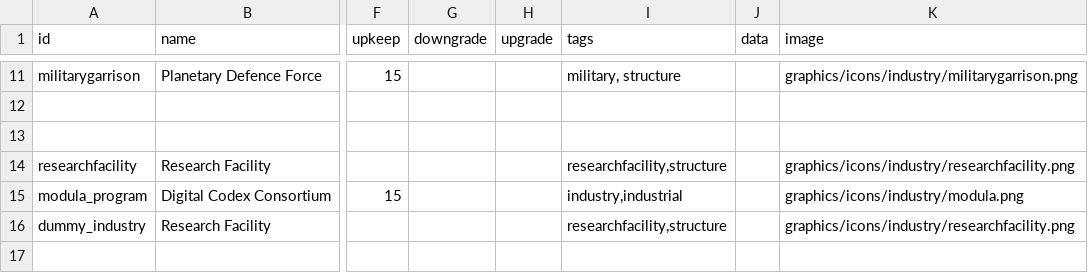
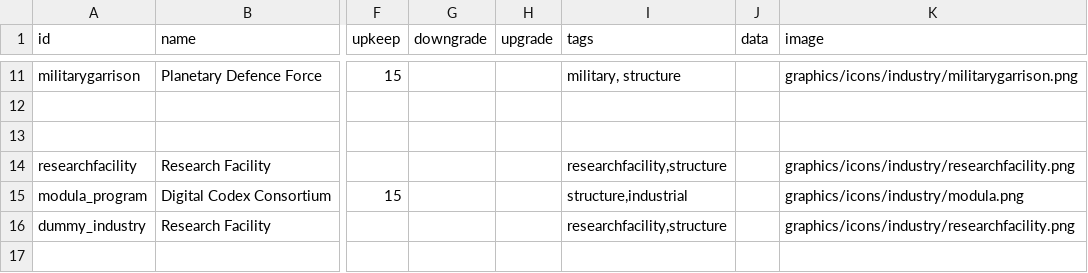
Before and after one commit to Kaysaar/Ashes-Of-The-Domain-VOK, a CSV file: data/campaign/industries.csv, drawn as a sheet; only a part is shown, gaps mark what is left out; the diff names each change by its address in the sheet, - before the commit and + after, or states it on an @@ line.

```diff
--- a/data/campaign/industries.csv
+++ b/data/campaign/industries.csv
-I15 (tags): industry,industrial
+I15 (tags): structure,industrial
```
Also changed, not shown: 9 other files.
